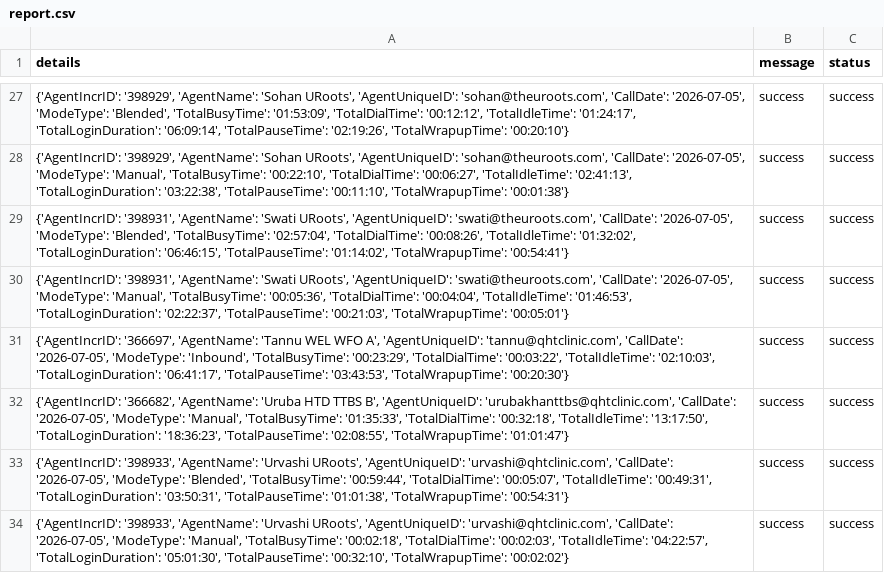
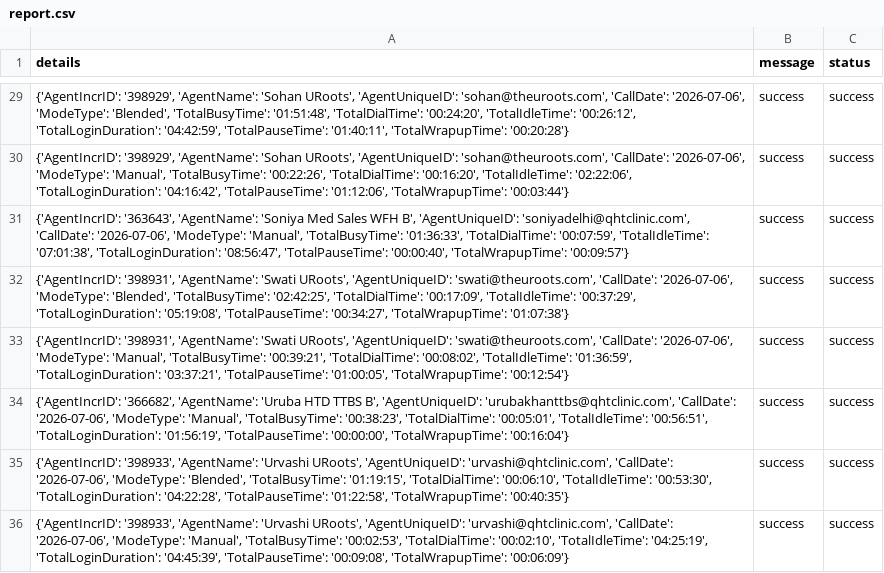
Before and after one commit to John-Cena-DEV/ozonetel_agents, a CSV file: report.csv, drawn as a sheet; only a part is shown, gaps mark what is left out; the diff covers the shown part only.

```diff
--- a/report.csv
+++ b/report.csv
@@ -27,8 +29,8 @@ details,message,status
-"{'AgentIncrID': '398929', 'AgentName': 'Sohan URoots', 'AgentUniqueID': 'sohan@theuroots.com', 'CallDate': '2026-07-05', 'ModeType': 'Blended', 'TotalBusyTime': '01:53:09', 'TotalDialTime': '00:12:12', 'TotalIdleTime': '01:24:17', 'TotalLoginDuration': '06:09:14', 'TotalPauseTime': '02:19:26', 'TotalWrapupTime': '00:20:10'}",success,success
-"{'AgentIncrID': '398929', 'AgentName': 'Sohan URoots', 'AgentUniqueID': 'sohan@theuroots.com', 'CallDate': '2026-07-05', 'ModeType': 'Manual', 'TotalBusyTime': '00:22:10', 'TotalDialTime': '00:06:27', 'TotalIdleTime': '02:41:13', 'TotalLoginDuration': '03:22:38', 'TotalPauseTime': '00:11:10', 'TotalWrapupTime': '00:01:38'}",success,success
-"{'AgentIncrID': '398931', 'AgentName': 'Swati URoots', 'AgentUniqueID': 'swati@theuroots.com', 'CallDate': '2026-07-05', 'ModeType': 'Blended', 'TotalBusyTime': '02:57:04', 'TotalDialTime': '00:08:26', 'TotalIdleTime': '01:32:02', 'TotalLoginDuration': '06:46:15', 'TotalPauseTime': '01:14:02', 'TotalWrapupTime': '00:54:41'}",success,success
-"{'AgentIncrID': '398931', 'AgentName': 'Swati URoots', 'AgentUniqueID': 'swati@theuroots.com', 'CallDate': '2026-07-05', 'ModeType': 'Manual', 'TotalBusyTime': '00:05:36', 'TotalDialTime': '00:04:04', 'TotalIdleTime': '01:46:53', 'TotalLoginDuration': '02:22:37', 'TotalPauseTime': '00:21:03', 'TotalWrapupTime': '00:05:01'}",success,success
-"{'AgentIncrID': '366697', 'AgentName': 'Tannu WEL WFO A', 'AgentUniqueID': 'tannu@qhtclinic.com', 'CallDate': '2026-07-05', 'ModeType': 'Inbound', 'TotalBusyTime': '00:23:29', 'TotalDialTime': '00:03:22', 'TotalIdleTime': '02:10:03', 'TotalLoginDuration': '06:41:17', 'TotalPauseTime': '03:43:53', 'TotalWrapupTime': '00:20:30'}",success,success
-"{'AgentIncrID': '366682', 'AgentName': 'Uruba HTD TTBS B', 'AgentUniqueID': 'urubakhanttbs@qhtclinic.com', 'CallDate': '2026-07-05', 'ModeType': 'Manual', 'TotalBusyTime': '01:35:33', 'TotalDialTime': '00:32:18', 'TotalIdleTime': '13:17:50', 'TotalLoginDuration': '18:36:23', 'TotalPauseTime': '02:08:55', 'TotalWrapupTime': '01:01:47'}",success,success
-"{'AgentIncrID': '398933', 'AgentName': 'Urvashi URoots', 'AgentUniqueID': 'urvashi@qhtclinic.com', 'CallDate': '2026-07-05', 'ModeType': 'Blended', 'TotalBusyTime': '00:59:44', 'TotalDialTime': '00:05:07', 'TotalIdleTime': '00:49:31', 'TotalLoginDuration': '03:50:31', 'TotalPauseTime': '01:01:38', 'TotalWrapupTime': '00:54:31'}",success,success
-"{'AgentIncrID': '398933', 'AgentName': 'Urvashi URoots', 'AgentUniqueID': 'urvashi@qhtclinic.com', 'CallDate': '2026-07-05', 'ModeType': 'Manual', 'TotalBusyTime': '00:02:18', 'TotalDialTime': '00:02:03', 'TotalIdleTime': '04:22:57', 'TotalLoginDuration': '05:01:30', 'TotalPauseTime': '00:32:10', 'TotalWrapupTime': '00:02:02'}",success,success
+"{'AgentIncrID': '398929', 'AgentName': 'Sohan URoots', 'AgentUniqueID': 'sohan@theuroots.com', 'CallDate': '2026-07-06', 'ModeType': 'Blended', 'TotalBusyTime': '01:51:48', 'TotalDialTime': '00:24:20', 'TotalIdleTime': '00:26:12', 'TotalLoginDuration': '04:42:59', 'TotalPauseTime': '01:40:11', 'TotalWrapupTime': '00:20:28'}",success,success
+"{'AgentIncrID': '398929', 'AgentName': 'Sohan URoots', 'AgentUniqueID': 'sohan@theuroots.com', 'CallDate': '2026-07-06', 'ModeType': 'Manual', 'TotalBusyTime': '00:22:26', 'TotalDialTime': '00:16:20', 'TotalIdleTime': '02:22:06', 'TotalLoginDuration': '04:16:42', 'TotalPauseTime': '01:12:06', 'TotalWrapupTime': '00:03:44'}",success,success
+"{'AgentIncrID': '363643', 'AgentName': 'Soniya Med Sales WFH B', 'AgentUniqueID': 'soniyadelhi@qhtclinic.com', 'CallDate': '2026-07-06', 'ModeType': 'Manual', 'TotalBusyTime': '01:36:33', 'TotalDialTime': '00:07:59', 'TotalIdleTime': '07:01:38', 'TotalLoginDuration': '08:56:47', 'TotalPauseTime': '00:00:40', 'TotalWrapupTime': '00:09:57'}",success,success
+"{'AgentIncrID': '398931', 'AgentName': 'Swati URoots', 'AgentUniqueID': 'swati@theuroots.com', 'CallDate': '2026-07-06', 'ModeType': 'Blended', 'TotalBusyTime': '02:42:25', 'TotalDialTime': '00:17:09', 'TotalIdleTime': '00:37:29', 'TotalLoginDuration': '05:19:08', 'TotalPauseTime': '00:34:27', 'TotalWrapupTime': '01:07:38'}",success,success
+"{'AgentIncrID': '398931', 'AgentName': 'Swati URoots', 'AgentUniqueID': 'swati@theuroots.com', 'CallDate': '2026-07-06', 'ModeType': 'Manual', 'TotalBusyTime': '00:39:21', 'TotalDialTime': '00:08:02', 'TotalIdleTime': '01:36:59', 'TotalLoginDuration': '03:37:21', 'TotalPauseTime': '01:00:05', 'TotalWrapupTime': '00:12:54'}",success,success
+"{'AgentIncrID': '366682', 'AgentName': 'Uruba HTD TTBS B', 'AgentUniqueID': 'urubakhanttbs@qhtclinic.com', 'CallDate': '2026-07-06', 'ModeType': 'Manual', 'TotalBusyTime': '00:38:23', 'TotalDialTime': '00:05:01', 'TotalIdleTime': '00:56:51', 'TotalLoginDuration': '01:56:19', 'TotalPauseTime': '00:00:00', 'TotalWrapupTime': '00:16:04'}",success,success
+"{'AgentIncrID': '398933', 'AgentName': 'Urvashi URoots', 'AgentUniqueID': 'urvashi@qhtclinic.com', 'CallDate': '2026-07-06', 'ModeType': 'Blended', 'TotalBusyTime': '01:19:15', 'TotalDialTime': '00:06:10', 'TotalIdleTime': '00:53:30', 'TotalLoginDuration': '04:22:28', 'TotalPauseTime': '01:22:58', 'TotalWrapupTime': '00:40:35'}",success,success
+"{'AgentIncrID': '398933', 'AgentName': 'Urvashi URoots', 'AgentUniqueID': 'urvashi@qhtclinic.com', 'CallDate': '2026-07-06', 'ModeType': 'Manual', 'TotalBusyTime': '00:02:53', 'TotalDialTime': '00:02:10', 'TotalIdleTime': '04:25:19', 'TotalLoginDuration': '04:45:39', 'TotalPauseTime': '00:09:08', 'TotalWrapupTime': '00:06:09'}",success,success
```
Also changed, not shown: 3 added rows, 1 removed row and 24 edited cells elsewhere in this file.
